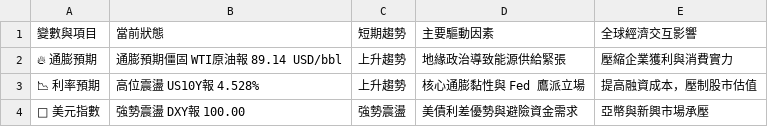
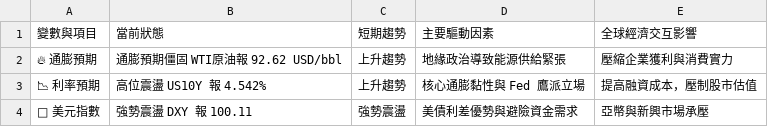
Before and after one commit to soga52-rgb/macro-dashboard, a CSV file: macro_analysis.csv, drawn as a sheet.

```diff
--- a/macro_analysis.csv
+++ b/macro_analysis.csv
@@ -1,4 +1,4 @@
 變數與項目,當前狀態,短期趨勢,主要驅動因素,全球經濟交互影響
-🔥 通膨預期,通膨預期僵固 WTI原油報 89.14 USD/bbl,上升趨勢,地緣政治導致能源供給緊張,壓縮企業獲利與消費實力
-📉 利率預期,高位震盪 US10Y報 4.528%,上升趨勢,核心通膨黏性與 Fed 鷹派立場,提高融資成本，壓制股市估值
-🦅 美元指數,強勢震盪 DXY報 100.00,強勢震盪,美債利差優勢與避險資金需求,亞幣與新興市場承壓
+🔥 通膨預期,通膨預期僵固 WTI原油報 92.62 USD/bbl,上升趨勢,地緣政治導致能源供給緊張,壓縮企業獲利與消費實力
+📉 利率預期,高位震盪 US10Y 報 4.542%,上升趨勢,核心通膨黏性與 Fed 鷹派立場,提高融資成本，壓制股市估值
+🦅 美元指數,強勢震盪 DXY 報 100.11,強勢震盪,美債利差優勢與避險資金需求,亞幣與新興市場承壓
```
Also changed, not shown: 5 other files.
